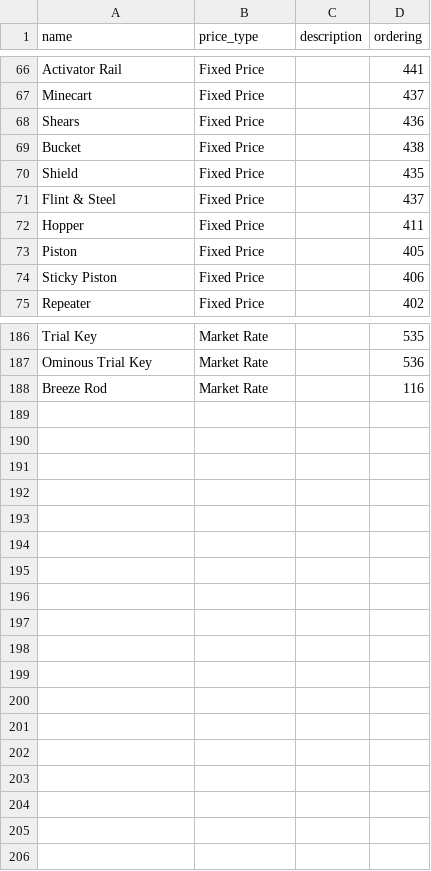
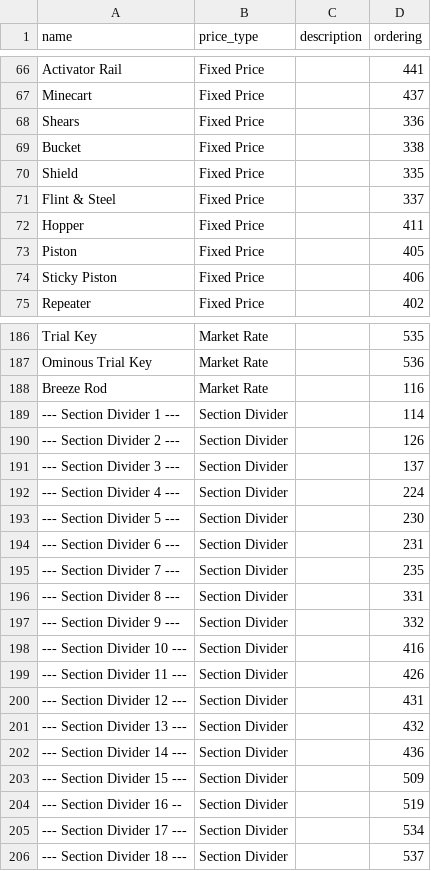
Before and after one commit to Isaac-Barnard/United-Nations-Project, a CSV file: data/item_data.csv, drawn as a sheet; only a part is shown, gaps mark what is left out; the diff covers the shown part only.

Commit message:
Added empty section dividers to the items tables for better readability

```diff
--- a/data/item_data.csv
+++ b/data/item_data.csv
@@ -67,6 +67,6 @@ Activator Rail,Fixed Price,,441
 Minecart,Fixed Price,,437
-Shears,Fixed Price,,436
-Bucket,Fixed Price,,438
-Shield,Fixed Price,,435
-Flint & Steel,Fixed Price,,437
+Shears,Fixed Price,,336
+Bucket,Fixed Price,,338
+Shield,Fixed Price,,335
+Flint & Steel,Fixed Price,,337
 Hopper,Fixed Price,,411
@@ -188 +188,19 @@ Ominous Trial Key,Market Rate,,536
 Breeze Rod,Market Rate,,116
+--- Section Divider 1 ---,Section Divider,,114
+--- Section Divider 2 ---,Section Divider,,126
+--- Section Divider 3 ---,Section Divider,,137
+--- Section Divider 4 ---,Section Divider,,224
+--- Section Divider 5 ---,Section Divider,,230
+--- Section Divider 6 ---,Section Divider,,231
+--- Section Divider 7 ---,Section Divider,,235
+--- Section Divider 8 ---,Section Divider,,331
+--- Section Divider 9 ---,Section Divider,,332
+--- Section Divider 10 ---,Section Divider,,416
+--- Section Divider 11 ---,Section Divider,,426
+--- Section Divider 12 ---,Section Divider,,431
+--- Section Divider 13 ---,Section Divider,,432
+--- Section Divider 14 ---,Section Divider,,436
+--- Section Divider 15 ---,Section Divider,,509
+--- Section Divider 16 --,Section Divider,,519
+--- Section Divider 17 ---,Section Divider,,534
+--- Section Divider 18 ---,Section Divider,,537
```
Also changed, not shown: 12 edited cells elsewhere in this file, 5 other files.
